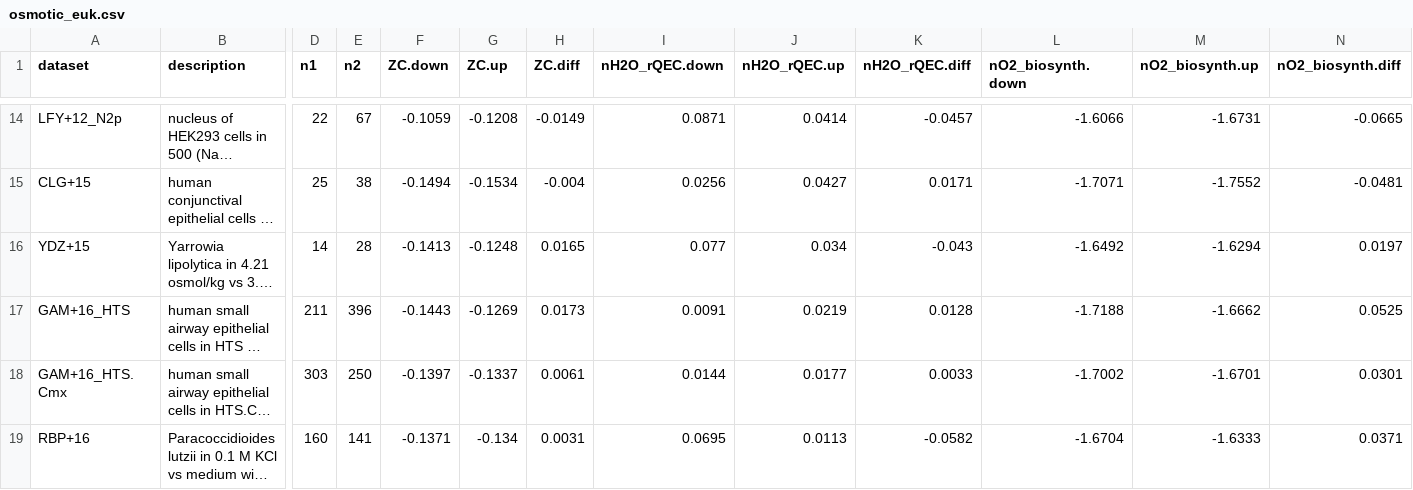
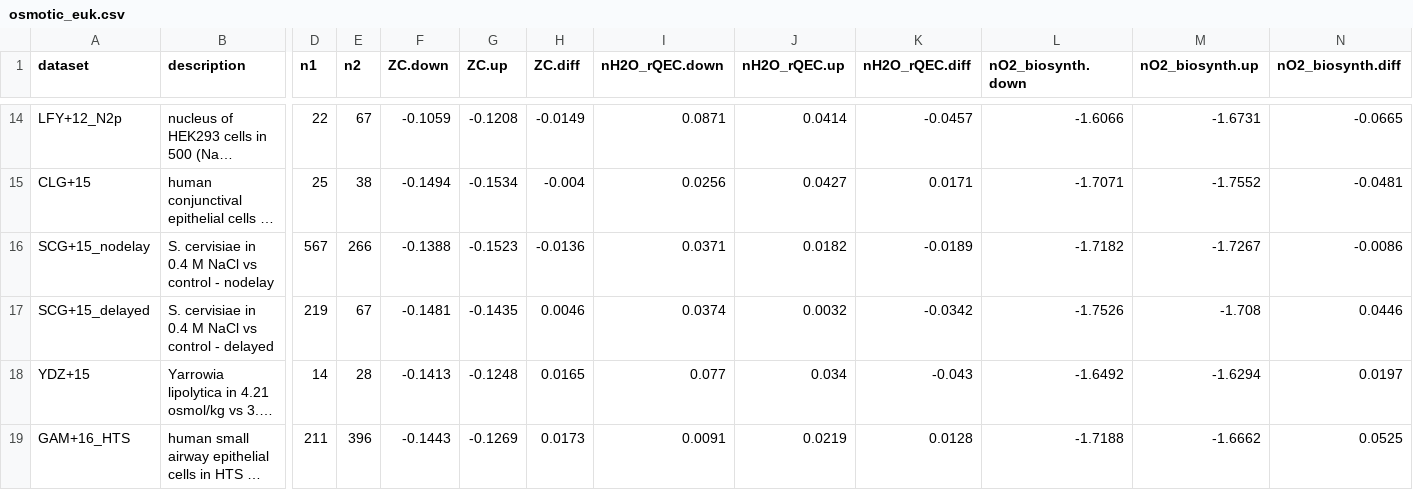
Before and after one commit to jedick/canprot, a CSV file: inst/extdata/vignette_output/osmotic_euk.csv, drawn as a sheet; only a part is shown, gaps mark what is left out; the shorter side is filled out with more unchanged rows; long unchanged cells end in …; rows hold the shown columns only; the diff names each change by its address in the sheet, - before the commit and + after, or states it on an @@ line.

Commit message:
Add osmotic/SCG+15

```diff
--- a/inst/extdata/vignette_output/osmotic_euk.csv
+++ b/inst/extdata/vignette_output/osmotic_euk.csv
+row 16: SCG+15_nodelay | S. cervisiae in 0.4 M NaCl vs control - nodelay | 567 | 266 | -0.1388 | -0.1523 | -0.0136 | 0.0371 | 0.0182 | -0.0189 | -1.7182 | -1.7267 | -0.0086
+row 17: SCG+15_delayed | S. cervisiae in 0.4 M NaCl vs control - delayed | 219 | 67 | -0.1481 | -0.1435 | 0.0046 | 0.0374 | 0.0032 | -0.0342 | -1.7526 | -1.708 | 0.0446
```
Also changed, not shown: 6 other files.
